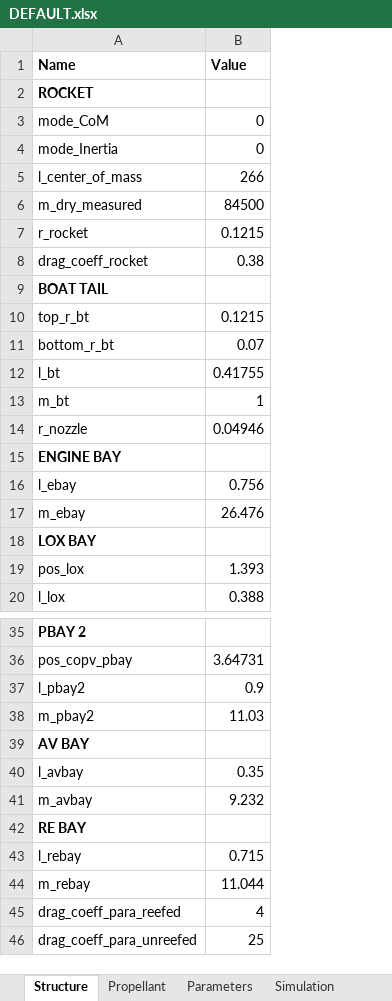
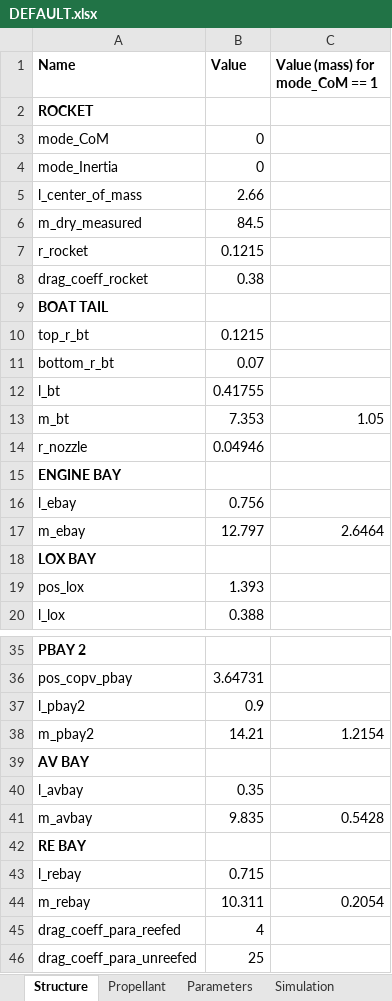
Before and after one commit to EPFLRocketTeam/2026_C_FD_SIM_Rocketpy, an Excel workbook: RocketPy_26_MC/DEFAULT.xlsx, sheet Structure, drawn as a sheet; only a part is shown, gaps mark what is left out; values as stored, in another font and other column widths than the file's, no borders; the diff covers the shown part only; the diff names each change by its address in the sheet, - before the commit and + after, or states it on an @@ line.

Commit message:
adjust MC for multiple columns with mode_com

```diff
--- a/RocketPy_26_MC/DEFAULT.xlsx (sheet Structure)
+++ b/RocketPy_26_MC/DEFAULT.xlsx (sheet Structure)
+column C (Value (mass) for mode_CoM == 1), rows 13-17: 1.05 |  |  |  | 2.6464; rows 38-44: 1.2154 |  |  | 0.5428 |  |  | 0.2054
-B5 (Value): 266
+B5 (Value): 2.66
-B6 (Value): 84500
+B6 (Value): 84.5
-B13 (Value): 1
+B13 (Value): 7.353
-B17 (Value): 26.476
+B17 (Value): 12.797
-B38 (Value): 11.03
+B38 (Value): 14.21
-B41 (Value): 9.232
+B41 (Value): 9.835
-B44 (Value): 11.044
+B44 (Value): 10.311
```
Also changed, not shown: 4 edited cells elsewhere in this sheet, 7 other files.
